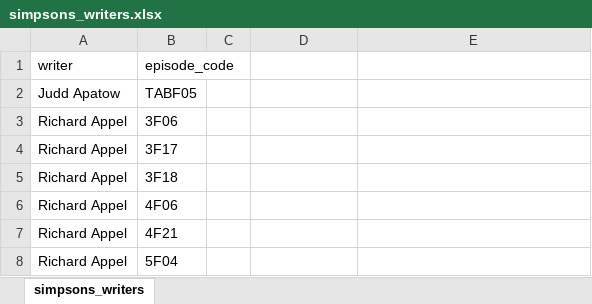
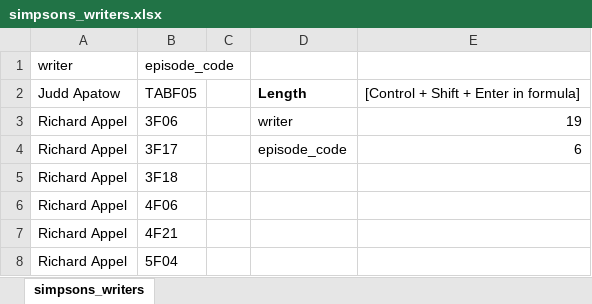
Before and after one commit to hackmods/The-Simpsons-SQL, an Excel workbook: simpsons_writers.xlsx, sheet simpsons_writers, drawn as a sheet; only a part is shown; values as stored, in another font and other column widths than the file's, no borders; table styles not drawn; the diff names each change by its address in the sheet, - before the commit and + after, or states it on an @@ line.

```diff
--- a/simpsons_writers.xlsx (sheet simpsons_writers)
+++ b/simpsons_writers.xlsx (sheet simpsons_writers)
-D2: (empty)
+D2: Length
-E2: (empty)
+E2: [Control + Shift + Enter in formula]
-D3: (empty)
+D3: writer
-E3: (empty)
+E3: 19
-D4: (empty)
+D4: episode_code
-E4: (empty)
+E4: 6
```
Also changed, not shown: simpsons_characters.xlsx, simpsons_episodes.xlsx, 4 other files.
